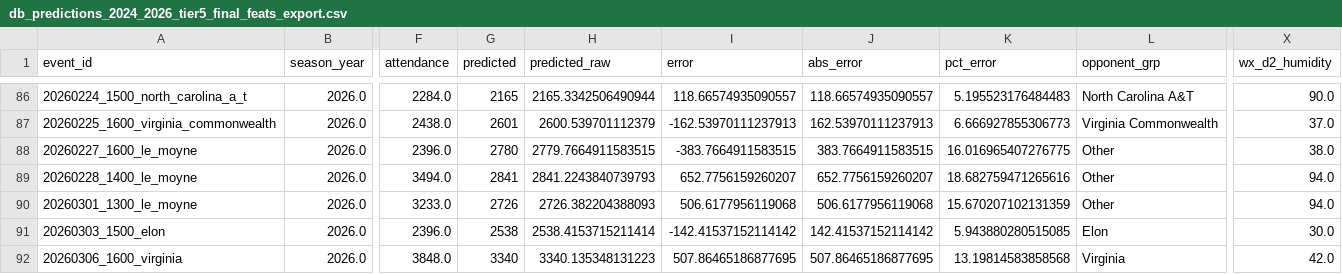
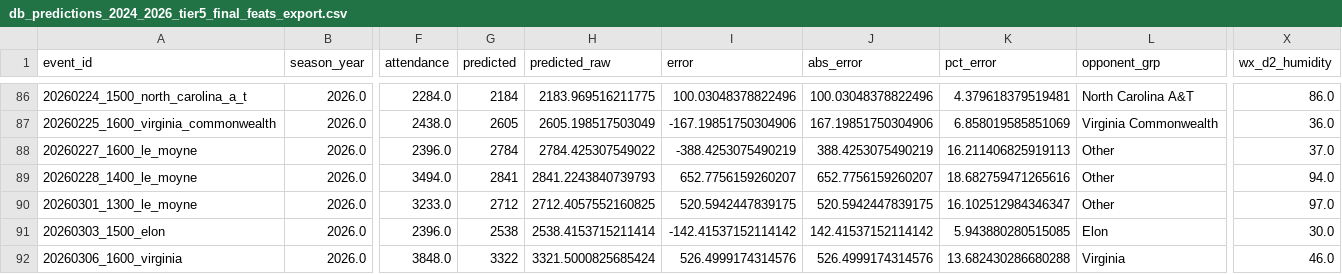
Before and after one commit to djfulk-22/Personal-S26-TeamA3-App-Repo-, a CSV file: APP/data/db_predictions_2024_2026_tier5_final_feats_export.csv, drawn as a sheet; only a part is shown, gaps mark what is left out; the diff covers the shown part only; the diff names each change by its address in the sheet, - before the commit and + after, or states it on an @@ line.

```diff
--- a/APP/data/db_predictions_2024_2026_tier5_final_feats_export.csv
+++ b/APP/data/db_predictions_2024_2026_tier5_final_feats_export.csv
-G86 (predicted): 2165
+G86 (predicted): 2184
-H86 (predicted_raw): 2165.3342506490944
+H86 (predicted_raw): 2183.969516211775
-I86 (error): 118.66574935090557
+I86 (error): 100.03048378822496
-J86 (abs_error): 118.66574935090557
+J86 (abs_error): 100.03048378822496
-K86 (pct_error): 5.195523176484483
+K86 (pct_error): 4.379618379519481
-X86 (wx_d2_humidity): 90.0
+X86 (wx_d2_humidity): 86.0
-G87 (predicted): 2601
+G87 (predicted): 2605
-H87 (predicted_raw): 2600.539701112379
+H87 (predicted_raw): 2605.198517503049
-I87 (error): -162.53970111237913
+I87 (error): -167.19851750304906
-J87 (abs_error): 162.53970111237913
+J87 (abs_error): 167.19851750304906
-K87 (pct_error): 6.666927855306773
+K87 (pct_error): 6.858019585851069
-X87 (wx_d2_humidity): 37.0
+X87 (wx_d2_humidity): 36.0
-G88 (predicted): 2780
+G88 (predicted): 2784
-H88 (predicted_raw): 2779.7664911583515
+H88 (predicted_raw): 2784.425307549022
-I88 (error): -383.7664911583515
+I88 (error): -388.4253075490219
-J88 (abs_error): 383.7664911583515
+J88 (abs_error): 388.4253075490219
-K88 (pct_error): 16.016965407276775
+K88 (pct_error): 16.211406825919113
-X88 (wx_d2_humidity): 38.0
+X88 (wx_d2_humidity): 37.0
-G90 (predicted): 2726
+G90 (predicted): 2712
-H90 (predicted_raw): 2726.382204388093
+H90 (predicted_raw): 2712.4057552160825
-I90 (error): 506.6177956119068
+I90 (error): 520.5942447839175
-J90 (abs_error): 506.6177956119068
+J90 (abs_error): 520.5942447839175
-K90 (pct_error): 15.670207102131359
+K90 (pct_error): 16.102512984346347
-X90 (wx_d2_humidity): 94.0
+X90 (wx_d2_humidity): 97.0
-G92 (predicted): 3340
+G92 (predicted): 3322
-H92 (predicted_raw): 3340.135348131223
+H92 (predicted_raw): 3321.5000825685424
-I92 (error): 507.86465186877695
+I92 (error): 526.4999174314576
-J92 (abs_error): 507.86465186877695
+J92 (abs_error): 526.4999174314576
-K92 (pct_error): 13.19814583858568
+K92 (pct_error): 13.682430286680288
-X92 (wx_d2_humidity): 42.0
+X92 (wx_d2_humidity): 46.0
```
Also changed, not shown: 143 edited cells elsewhere in this file, APP/data/db_predictions_2024_2026_full_df.csv, APP/data/db_predictions_2024_2026_tier5_raw_tier_cols.csv.
